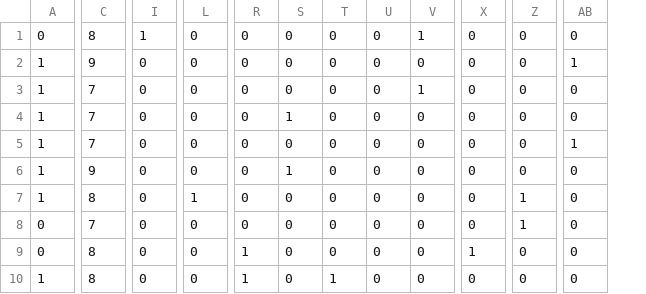
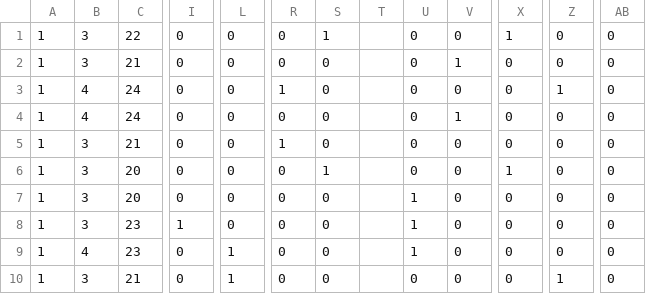
Before and after one commit to pbrao/model-monitor, a CSV file: third-party-models/prosper/data/completeness_check.csv, drawn as a sheet; only a part is shown, gaps mark what is left out; removed rows and columns are numbered as before the commit, all else as after; the diff covers the shown part only; the diff names each change by its address in the sheet, - before the commit and + after, or states it on an @@ line.

```diff
--- a/third-party-models/prosper/data/completeness_check.csv
+++ b/third-party-models/prosper/data/completeness_check.csv
+column B, rows 1-10: 3 | 3 | 4 | 4 | 3 | 3 | 3 | 3 | 4 | 3
+column C, rows 1-10: 22 | 21 | 24 | 24 | 21 | 20 | 20 | 23 | 23 | 21
-column C, rows 1-10: 8 | 9 | 7 | 7 | 7 | 9 | 8 | 7 | 8 | 8
-A1: 0
+A1: 1
-I1: 1
+I1: 0
-S1: 0
+S1: 1
-T1:T9: 0
+T1:T9: (empty)
-V1: 1
+V1: 0
-X1: 0
+X1: 1
-V2: 0
+V2: 1
-AB2: 1
+AB2: 0
-R3: 0
+R3: 1
-V3: 1
+V3: 0
-Z3: 0
+Z3: 1
-S4: 1
+S4: 0
-V4: 0
+V4: 1
-R5: 0
+R5: 1
-AB5: 1
+AB5: 0
-X6: 0
+X6: 1
-L7: 1
+L7: 0
-U7:U9: 0
+U7:U9: 1
-Z7:Z8: 1
+Z7:Z8: 0
-A8:A9: 0
+A8:A9: 1
-I8: 0
+I8: 1
-L9:L10: 0
+L9:L10: 1
-R9:R10: 1
+R9:R10: 0
-X9: 1
+X9: 0
-T10: 1
+T10: (empty)
-Z10: 0
+Z10: 1
```
Also changed, not shown: 1 removed column and 9 edited cells elsewhere in this file, third-party-models/prosper/data/data_type_check.csv.
